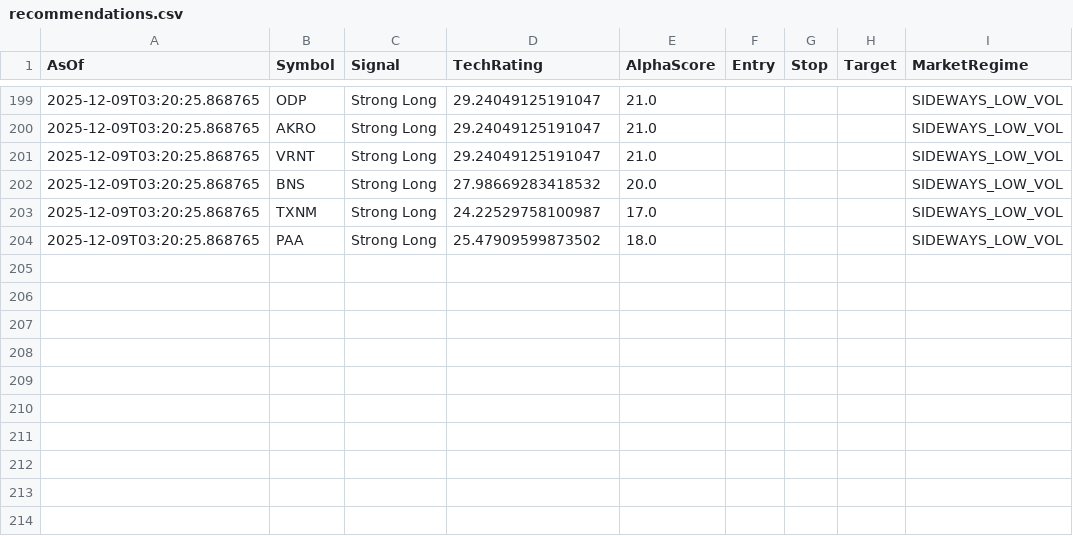
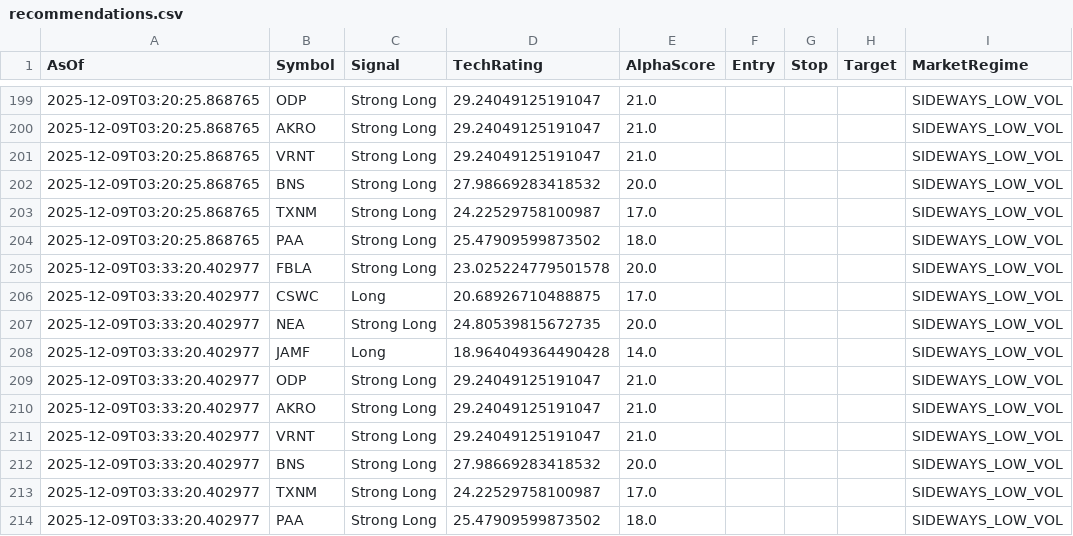
Before and after one commit to HOboGoblin45/technic, a CSV file: logs/recommendations.csv, drawn as a sheet; only a part is shown, gaps mark what is left out.

Commit message:
market details fix

```diff
--- a/logs/recommendations.csv
+++ b/logs/recommendations.csv
@@ -204 +204,11 @@ AsOf,Symbol,Signal,TechRating,AlphaScore,Entry,Stop,Target,MarketRegime
 2025-12-09T03:20:25.868765,PAA,Strong Long,25.47909599873502,18.0,,,,SIDEWAYS_LOW_VOL
+2025-12-09T03:33:20.402977,FBLA,Strong Long,23.025224779501578,20.0,,,,SIDEWAYS_LOW_VOL
+2025-12-09T03:33:20.402977,CSWC,Long,20.68926710488875,17.0,,,,SIDEWAYS_LOW_VOL
+2025-12-09T03:33:20.402977,NEA,Strong Long,24.80539815672735,20.0,,,,SIDEWAYS_LOW_VOL
+2025-12-09T03:33:20.402977,JAMF,Long,18.964049364490428,14.0,,,,SIDEWAYS_LOW_VOL
+2025-12-09T03:33:20.402977,ODP,Strong Long,29.24049125191047,21.0,,,,SIDEWAYS_LOW_VOL
+2025-12-09T03:33:20.402977,AKRO,Strong Long,29.24049125191047,21.0,,,,SIDEWAYS_LOW_VOL
+2025-12-09T03:33:20.402977,VRNT,Strong Long,29.24049125191047,21.0,,,,SIDEWAYS_LOW_VOL
+2025-12-09T03:33:20.402977,BNS,Strong Long,27.98669283418532,20.0,,,,SIDEWAYS_LOW_VOL
+2025-12-09T03:33:20.402977,TXNM,Strong Long,24.22529758100987,17.0,,,,SIDEWAYS_LOW_VOL
+2025-12-09T03:33:20.402977,PAA,Strong Long,25.47909599873502,18.0,,,,SIDEWAYS_LOW_VOL
```
Also changed, not shown: 5 other files.
